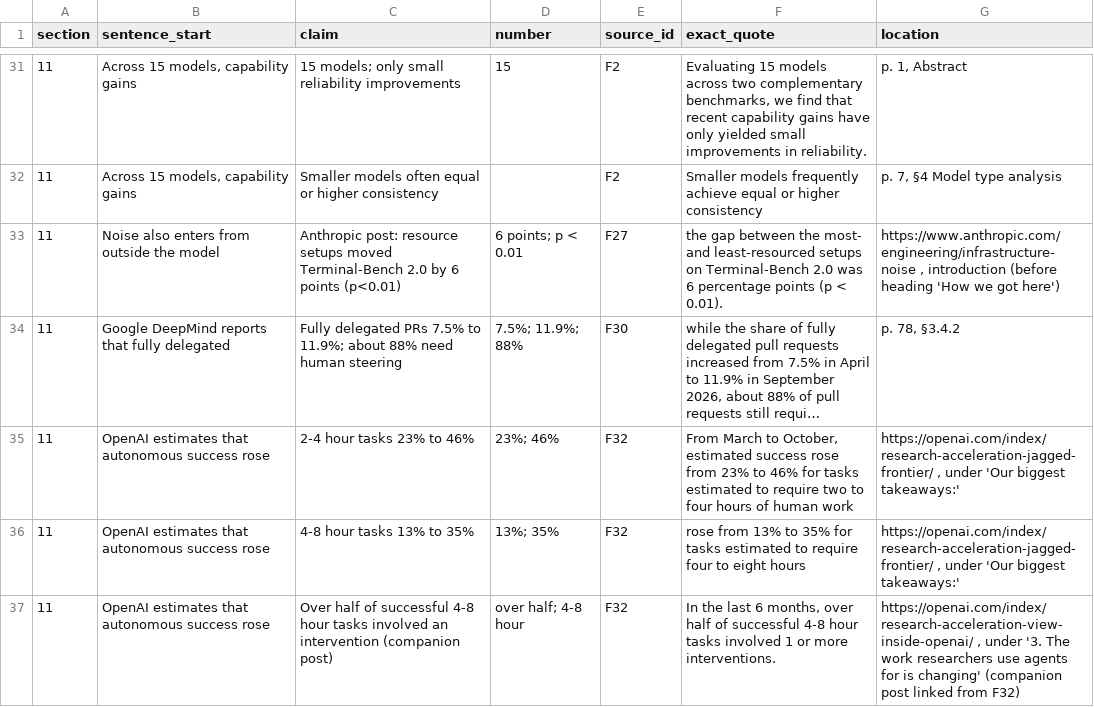
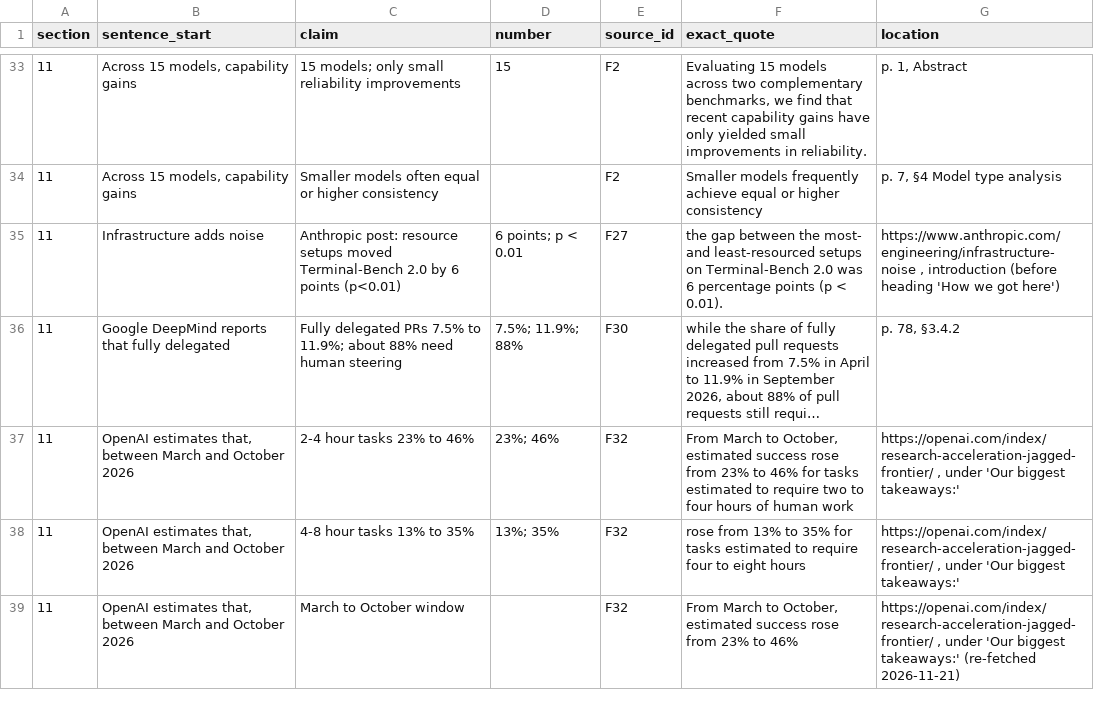
Before and after one commit to sharifamlani/autonomous, a TSV file: literature/review/ledger/11_12.tsv, drawn as a sheet; only a part is shown, gaps mark what is left out; long unchanged cells end in …; removed rows and columns are numbered as before the commit, all else as after; the diff covers the shown part only; the diff names each change by its address in the sheet, - before the commit and + after, or states it on an @@ line.

```diff
--- a/literature/review/ledger/11_12.tsv
+++ b/literature/review/ledger/11_12.tsv
-B35 (sentence_start): Noise also enters from outside the model
+B35 (sentence_start): Infrastructure adds noise
-B37:B38 (sentence_start): OpenAI estimates that autonomous success rose
+B37:B38 (sentence_start): OpenAI estimates that, between March and October 2026
-row 37: 11 | OpenAI estimates that autonomous success rose | Over half of successful 4-8 hour tasks involved an intervention (companion post) | over half; 4-8 hour | F32 | In the last 6 months, over half of successful 4-8 hour tasks involved 1 or more interventions. | https://openai.com/index/research-acceleration-view-inside-openai/ , under '3. The work researchers use agents for is changing' (companion post linked from F32)
+row 39: 11 | OpenAI estimates that, between March and October 2026 | March to October window |  | F32 | From March to October, estimated success rose from 23% to 46% | https://openai.com/index/research-acceleration-jagged-frontier/ , under 'Our biggest takeaways:' (re-fetched 2026-11-21)
```
Also changed, not shown: 6 added rows and 14 edited cells elsewhere in this file, literature/review/ledger/09_10.tsv, 5 other files.
